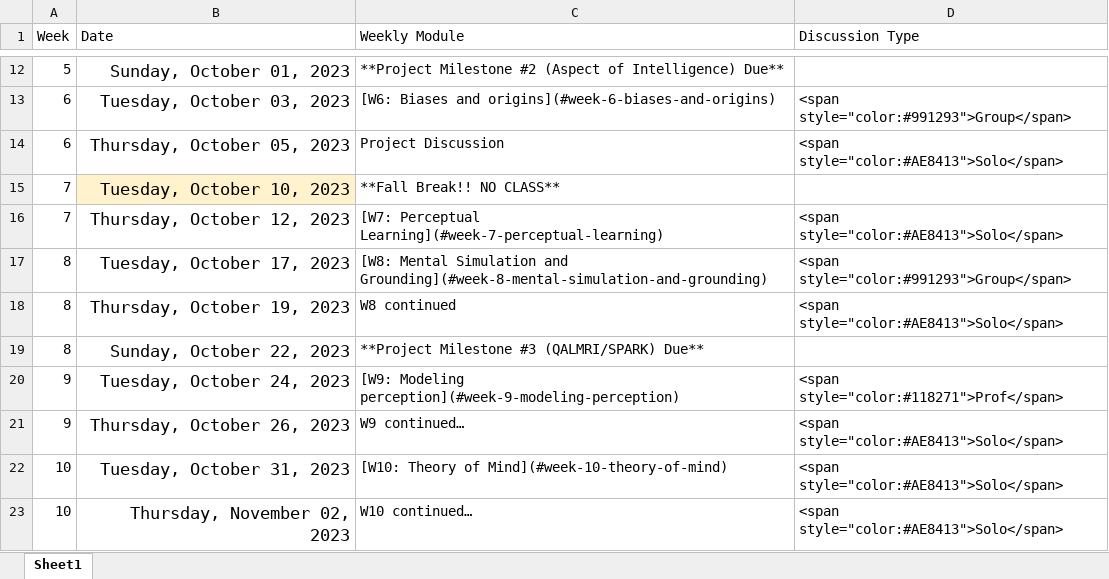
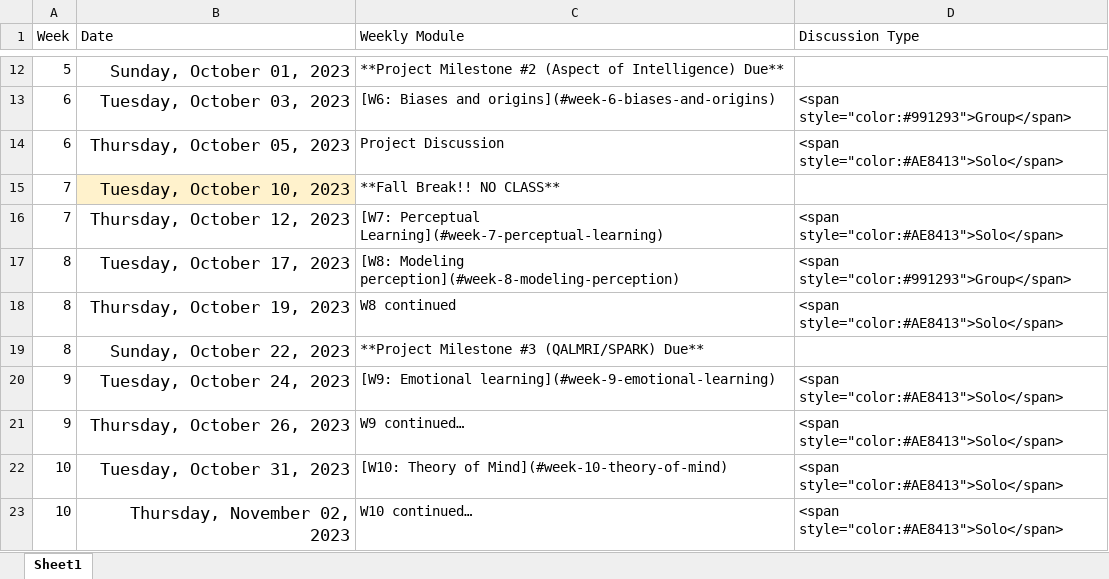
Before and after one commit to teaching-cognition/mindsandmachines, an Excel workbook: articles/course_docs/fall_2023_schedule.xlsx, sheet Sheet1, drawn as a sheet; only a part is shown, gaps mark what is left out; values as stored, in another font and other column widths than the file's, no borders; the diff names each change by its address in the sheet, - before the commit and + after, or states it on an @@ line.

Commit message:
update modules

```diff
--- a/articles/course_docs/fall_2023_schedule.xlsx (sheet Sheet1)
+++ b/articles/course_docs/fall_2023_schedule.xlsx (sheet Sheet1)
-C17 (Weekly Module): [W8: Mental Simulation and Grounding](#week-8-mental-simulation-and-grounding)
+C17 (Weekly Module): [W8: Modeling perception](#week-8-modeling-perception)
-C20 (Weekly Module): [W9: Modeling perception](#week-9-modeling-perception)
+C20 (Weekly Module): [W9: Emotional learning](#week-9-emotional-learning)
-D20 (Discussion Type): <span style="color:#118271">Prof</span>
+D20 (Discussion Type): <span style="color:#AE8413">Solo</span>
```
Also changed, not shown: 25 other files.
